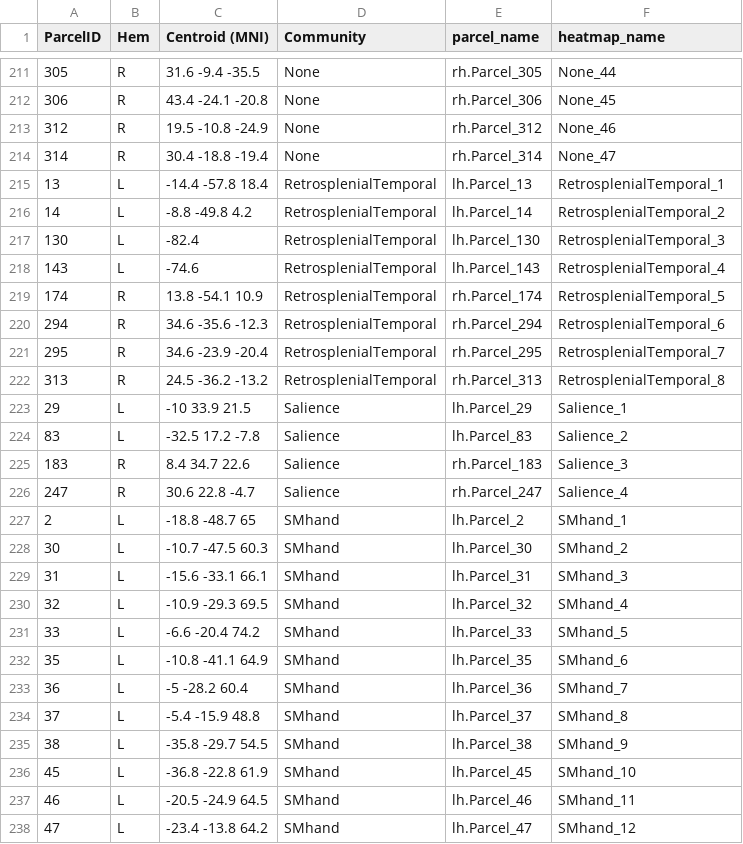
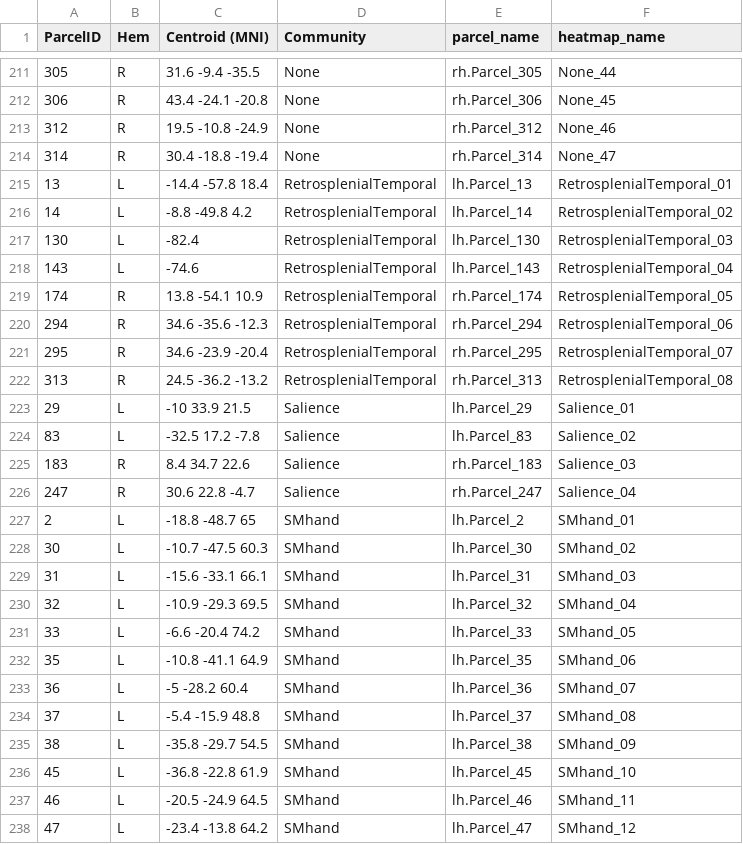
Before and after one commit to dsnlab/TDS_scripts, a CSV file: rsfMRI/Strategic_Connectivity/gordon_subcortical_parcel_key.csv, drawn as a sheet; only a part is shown, gaps mark what is left out; the diff covers the shown part only.

```diff
--- a/rsfMRI/Strategic_Connectivity/gordon_subcortical_parcel_key.csv
+++ b/rsfMRI/Strategic_Connectivity/gordon_subcortical_parcel_key.csv
@@ -214,23 +214,23 @@ ParcelID,Hem,Centroid (MNI),Community,parcel_name,heatmap_name
 314,R,30.4 -18.8 -19.4,None,rh.Parcel_314,None_47
-13,L,-14.4 -57.8 18.4,RetrosplenialTemporal,lh.Parcel_13,RetrosplenialTemporal_1
-14,L,-8.8 -49.8 4.2,RetrosplenialTemporal,lh.Parcel_14,RetrosplenialTemporal_2
-130,L,-82.4,RetrosplenialTemporal,lh.Parcel_130,RetrosplenialTemporal_3
-143,L,-74.6,RetrosplenialTemporal,lh.Parcel_143,RetrosplenialTemporal_4
-174,R,13.8 -54.1 10.9,RetrosplenialTemporal,rh.Parcel_174,RetrosplenialTemporal_5
-294,R,34.6 -35.6 -12.3,RetrosplenialTemporal,rh.Parcel_294,RetrosplenialTemporal_6
-295,R,34.6 -23.9 -20.4,RetrosplenialTemporal,rh.Parcel_295,RetrosplenialTemporal_7
-313,R,24.5 -36.2 -13.2,RetrosplenialTemporal,rh.Parcel_313,RetrosplenialTemporal_8
-29,L,-10 33.9 21.5,Salience,lh.Parcel_29,Salience_1
-83,L,-32.5 17.2 -7.8,Salience,lh.Parcel_83,Salience_2
-183,R,8.4 34.7 22.6,Salience,rh.Parcel_183,Salience_3
-247,R,30.6 22.8 -4.7,Salience,rh.Parcel_247,Salience_4
-2,L,-18.8 -48.7 65,SMhand,lh.Parcel_2,SMhand_1
-30,L,-10.7 -47.5 60.3,SMhand,lh.Parcel_30,SMhand_2
-31,L,-15.6 -33.1 66.1,SMhand,lh.Parcel_31,SMhand_3
-32,L,-10.9 -29.3 69.5,SMhand,lh.Parcel_32,SMhand_4
-33,L,-6.6 -20.4 74.2,SMhand,lh.Parcel_33,SMhand_5
-35,L,-10.8 -41.1 64.9,SMhand,lh.Parcel_35,SMhand_6
-36,L,-5 -28.2 60.4,SMhand,lh.Parcel_36,SMhand_7
-37,L,-5.4 -15.9 48.8,SMhand,lh.Parcel_37,SMhand_8
-38,L,-35.8 -29.7 54.5,SMhand,lh.Parcel_38,SMhand_9
+13,L,-14.4 -57.8 18.4,RetrosplenialTemporal,lh.Parcel_13,RetrosplenialTemporal_01
+14,L,-8.8 -49.8 4.2,RetrosplenialTemporal,lh.Parcel_14,RetrosplenialTemporal_02
+130,L,-82.4,RetrosplenialTemporal,lh.Parcel_130,RetrosplenialTemporal_03
+143,L,-74.6,RetrosplenialTemporal,lh.Parcel_143,RetrosplenialTemporal_04
+174,R,13.8 -54.1 10.9,RetrosplenialTemporal,rh.Parcel_174,RetrosplenialTemporal_05
+294,R,34.6 -35.6 -12.3,RetrosplenialTemporal,rh.Parcel_294,RetrosplenialTemporal_06
+295,R,34.6 -23.9 -20.4,RetrosplenialTemporal,rh.Parcel_295,RetrosplenialTemporal_07
+313,R,24.5 -36.2 -13.2,RetrosplenialTemporal,rh.Parcel_313,RetrosplenialTemporal_08
+29,L,-10 33.9 21.5,Salience,lh.Parcel_29,Salience_01
+83,L,-32.5 17.2 -7.8,Salience,lh.Parcel_83,Salience_02
+183,R,8.4 34.7 22.6,Salience,rh.Parcel_183,Salience_03
+247,R,30.6 22.8 -4.7,Salience,rh.Parcel_247,Salience_04
+2,L,-18.8 -48.7 65,SMhand,lh.Parcel_2,SMhand_01
+30,L,-10.7 -47.5 60.3,SMhand,lh.Parcel_30,SMhand_02
+31,L,-15.6 -33.1 66.1,SMhand,lh.Parcel_31,SMhand_03
+32,L,-10.9 -29.3 69.5,SMhand,lh.Parcel_32,SMhand_04
+33,L,-6.6 -20.4 74.2,SMhand,lh.Parcel_33,SMhand_05
+35,L,-10.8 -41.1 64.9,SMhand,lh.Parcel_35,SMhand_06
+36,L,-5 -28.2 60.4,SMhand,lh.Parcel_36,SMhand_07
+37,L,-5.4 -15.9 48.8,SMhand,lh.Parcel_37,SMhand_08
+38,L,-35.8 -29.7 54.5,SMhand,lh.Parcel_38,SMhand_09
 45,L,-36.8 -22.8 61.9,SMhand,lh.Parcel_45,SMhand_10
```
Also changed, not shown: 94 edited cells elsewhere in this file, 1 other file.
